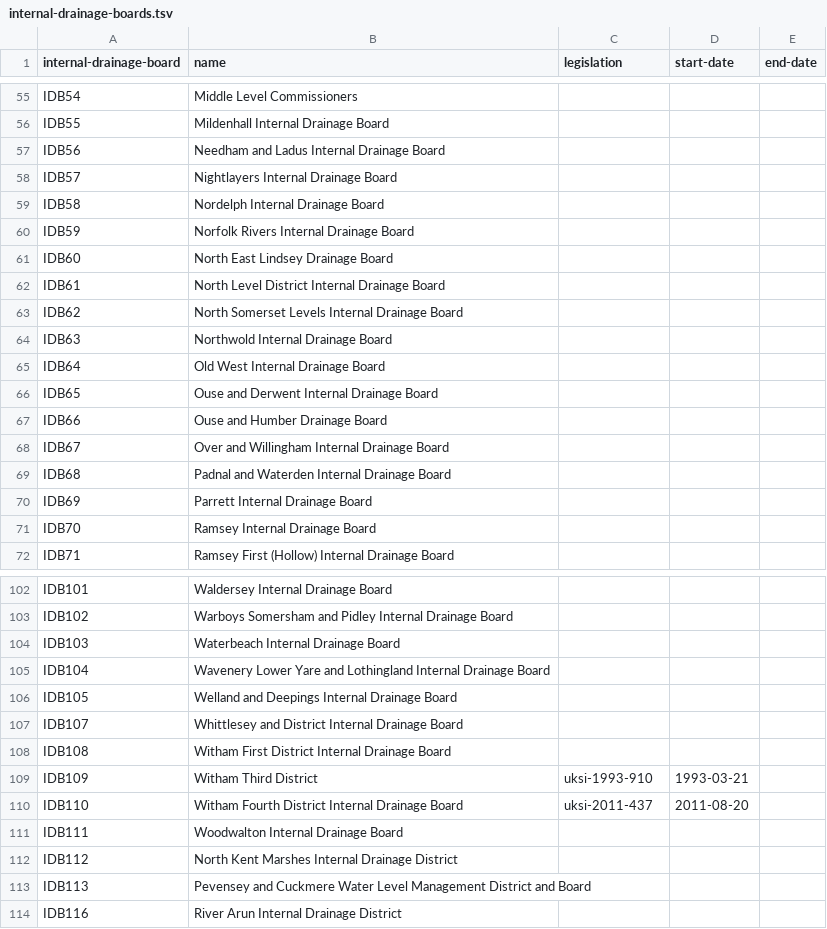
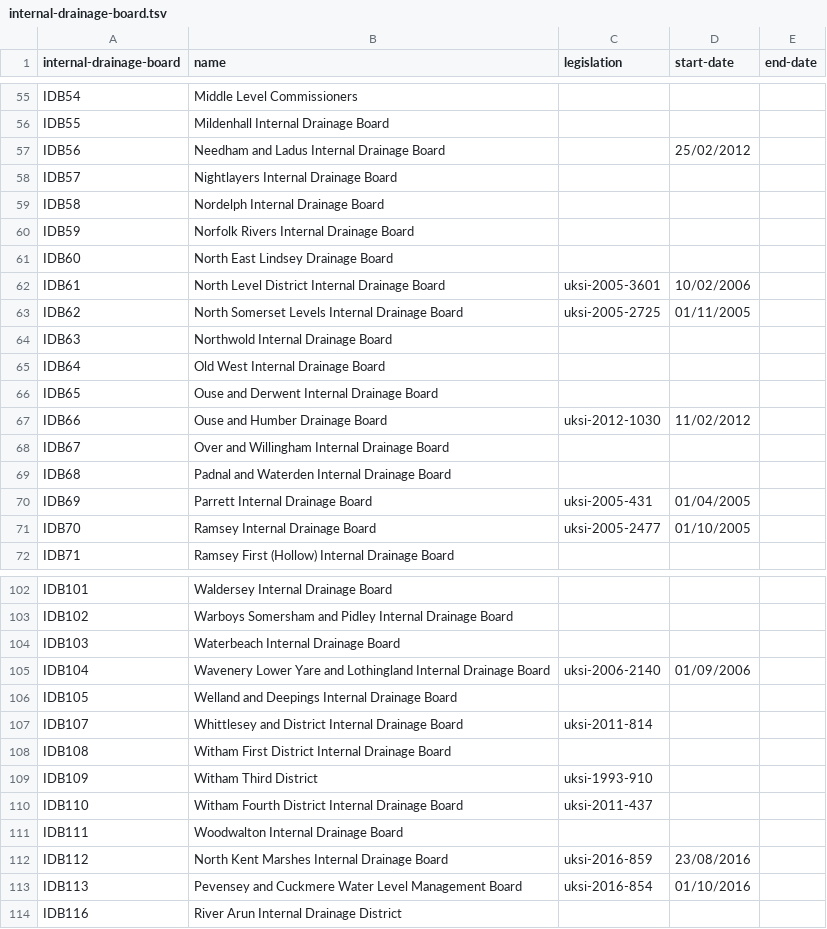
Before and after one commit to openregister/internal-drainage-board-data, a TSV file: data/internal-drainage-board/internal-drainage-board.tsv (was data/internal-drainage-board/internal-drainage-boards.tsv), drawn as a sheet; only a part is shown, gaps mark what is left out; the diff covers the shown part only.

Commit message:
updated data to include updated data from custodian

```diff
--- a/data/internal-drainage-board/internal-drainage-boards.tsv
+++ b/data/internal-drainage-board/internal-drainage-board.tsv
@@ -56,3 +56,3 @@ IDB54	Middle Level Commissioners
 IDB55	Mildenhall Internal Drainage Board			
-IDB56	Needham and Ladus Internal Drainage Board			
+IDB56	Needham and Ladus Internal Drainage Board		25/02/2012	
 IDB57	Nightlayers Internal Drainage Board			
@@ -61,4 +61,4 @@ IDB59	Norfolk Rivers Internal Drainage Board
 IDB60	North East Lindsey Drainage Board			
-IDB61	North Level District Internal Drainage Board			
-IDB62	North Somerset Levels Internal Drainage Board			
+IDB61	North Level District Internal Drainage Board	uksi-2005-3601	10/02/2006	
+IDB62	North Somerset Levels Internal Drainage Board	uksi-2005-2725	01/11/2005	
 IDB63	Northwold Internal Drainage Board			
@@ -66,7 +66,7 @@ IDB64	Old West Internal Drainage Board
 IDB65	Ouse and Derwent Internal Drainage Board			
-IDB66	Ouse and Humber Drainage Board			
+IDB66	Ouse and Humber Drainage Board	uksi-2012-1030	11/02/2012	
 IDB67	Over and Willingham Internal Drainage Board			
 IDB68	Padnal and Waterden Internal Drainage Board			
-IDB69	Parrett Internal Drainage Board			
-IDB70	Ramsey Internal Drainage Board			
+IDB69	Parrett Internal Drainage Board	uksi-2005-431	01/04/2005	
+IDB70	Ramsey Internal Drainage Board	uksi-2005-2477	01/10/2005	
 IDB71	Ramsey First (Hollow) Internal Drainage Board			
@@ -104,10 +104,10 @@ IDB102	Warboys Somersham and Pidley Internal Drainage Board
 IDB103	Waterbeach Internal Drainage Board			
-IDB104	Wavenery Lower Yare and Lothingland Internal Drainage Board			
+IDB104	Wavenery Lower Yare and Lothingland Internal Drainage Board	uksi-2006-2140	01/09/2006	
 IDB105	Welland and Deepings Internal Drainage Board			
-IDB107	Whittlesey and District Internal Drainage Board			
+IDB107	Whittlesey and District Internal Drainage Board	uksi-2011-814		
 IDB108	Witham First District Internal Drainage Board			
-IDB109	Witham Third District	uksi-1993-910	1993-03-21	
-IDB110	Witham Fourth District Internal Drainage Board	uksi-2011-437	2011-08-20	
+IDB109	Witham Third District	uksi-1993-910		
+IDB110	Witham Fourth District Internal Drainage Board	uksi-2011-437		
 IDB111	Woodwalton Internal Drainage Board			
-IDB112	North Kent Marshes Internal Drainage District 			
-IDB113	Pevensey and Cuckmere Water Level Management District and Board			
+IDB112	North Kent Marshes Internal Drainage Board	uksi-2016-859	23/08/2016	
+IDB113	Pevensey and Cuckmere Water Level Management Board	uksi-2016-854	01/10/2016	
```
Also changed, not shown: 22 edited cells elsewhere in this file.
